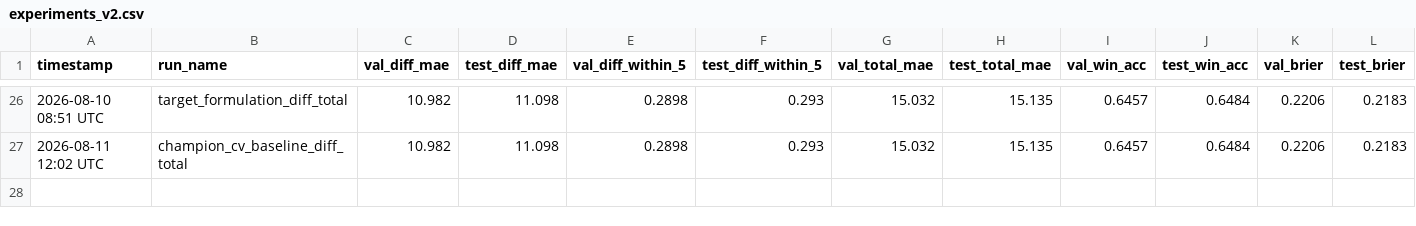
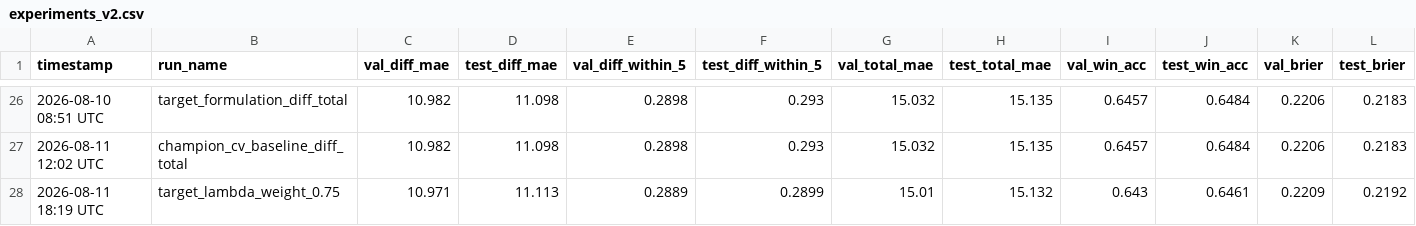
Before and after one commit to omerk1/nba-score-prediction, a CSV file: outputs/experiments_v2.csv, drawn as a sheet; only a part is shown, gaps mark what is left out; rows hold the shown columns only; the diff names each change by its address in the sheet, - before the commit and + after, or states it on an @@ line.

Commit message:
research: adopt target_lambda_weight=0.75 as new champion default (#48)
* research: target_lambda_weight sweep -- 0.75 beats 0.5 on 4/5 folds

0.5 was only ever inherited from compute_composite_score's own diff/total
weighting, never independently tuned for the diff_total training loss.
A cheap 3-fold screen over [0.1, 0.25, 0.5, 0.75, 1.0, 2.0] found 0.75
best; full 5-fold CV confirmed val_score improves in 4 of 5 folds (mean
1.3821 vs 1.3838), not fold1-driven. Adopted as the new committed
default -- champion_cv_baseline_lambda_0.75 supersedes
champion_cv_baseline_diff_total.

* docs: drop redundant target_lambda_weight=0.5 reference row

Stage 2 of the sweep re-ran the 0.5 baseline for an apples-to-apples
full-CV comparison, but its numbers are byte-identical to the already-
logged champion_cv_baseline_diff_total row (CV determinism for this
code path was already proven) -- logging it again added no information.
Keeps target_lambda_weight_0.75 (the actual new finding) and the
champion_cv_baseline_lambda_0.75 pointer.

* docs: drop redundant champion_cv_baseline_lambda_0.75 pointer row

The dedicated champion-pointer-row convention (established for
champion_cv_baseline_diff_total) only exists to give the CSV a
self-describing name -- but it's pure duplication when the experiment's
own row (target_lambda_weight_0.75) already carries the winning values
byte-identically. EXPERIMENTS.md's "Champion baseline" line is the
actual pointer; it now names target_lambda_weight_0.75 directly.

```diff
--- a/outputs/experiments_v2.csv
+++ b/outputs/experiments_v2.csv
+row 28: 2026-08-11 18:19 UTC | target_lambda_weight_0.75 | 10.971 | 11.113 | 0.2889 | 0.2899 | 15.01 | 15.132 | 0.643 | 0.6461 | 0.2209 | 0.2192
```
Also changed, not shown: 3 other files.
